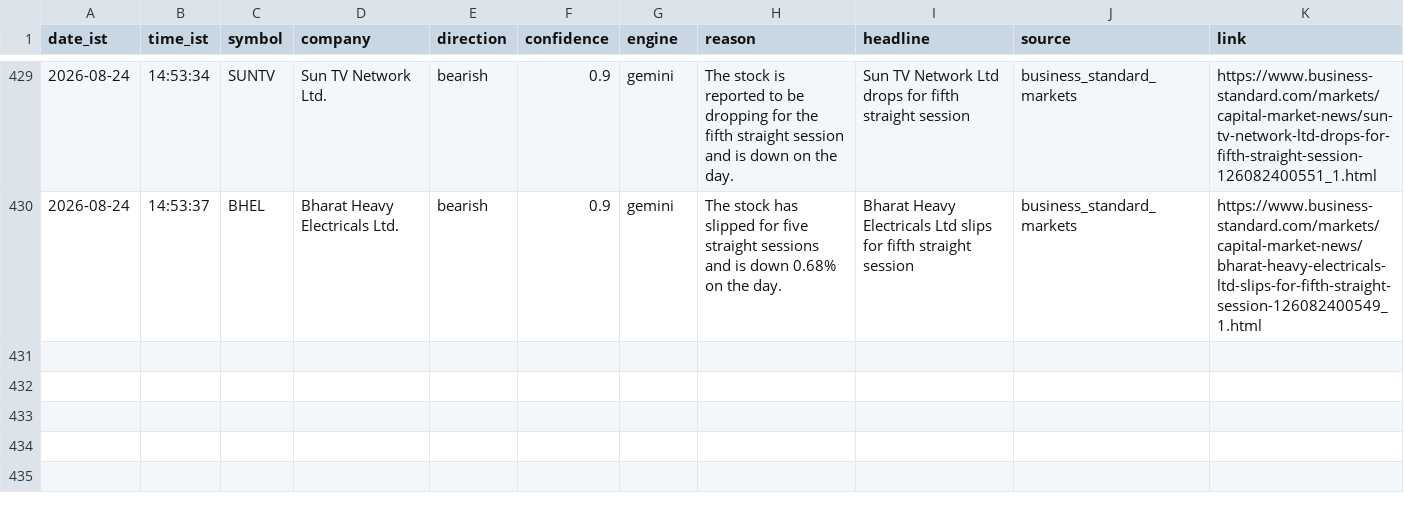
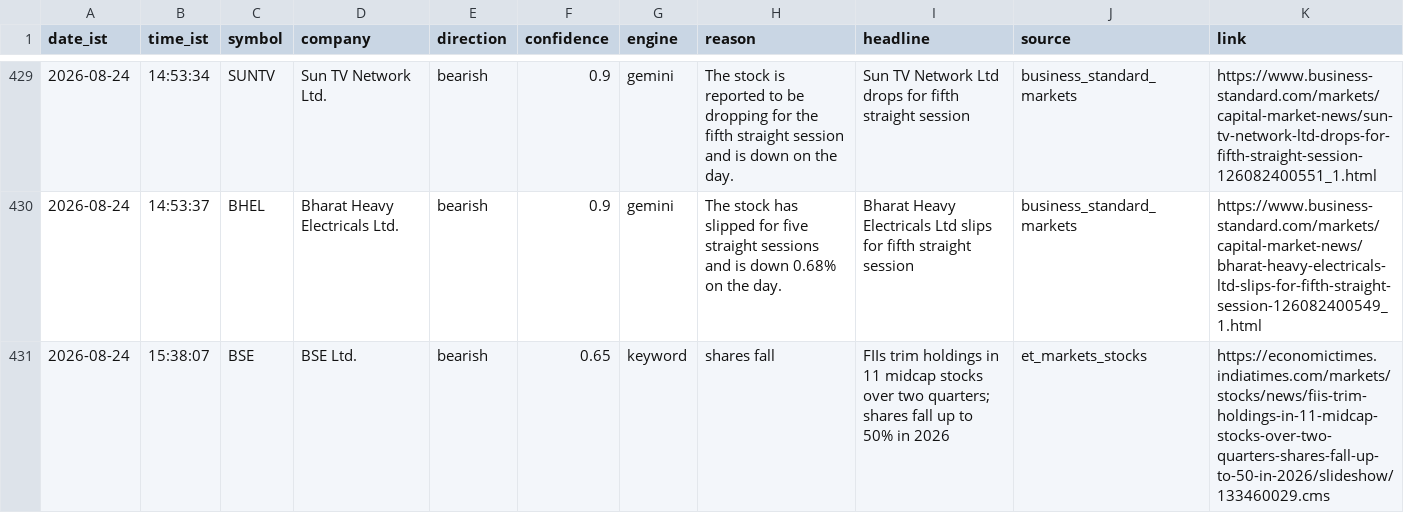
Before and after one commit to sandiep-2006/nse-news-watcher, a CSV file: data/alerts_log.csv, drawn as a sheet; only a part is shown, gaps mark what is left out.

```diff
--- a/data/alerts_log.csv
+++ b/data/alerts_log.csv
@@ -430 +430,2 @@ date_ist,time_ist,symbol,company,direction,confidence,engine,reason,headline,sou
 2026-08-24,14:53:37,BHEL,Bharat Heavy Electricals Ltd.,bearish,0.9,gemini,The stock has slipped for five straight sessions and is down 0.68% on the day.,Bharat Heavy Electricals Ltd slips for fifth straight session,business_standard_markets,https://www.business-standard.com/markets/capital-market-news/bharat-heavy-electricals-ltd-slips-for-fifth-straight-session-126082400549_1.html
+2026-08-24,15:38:07,BSE,BSE Ltd.,bearish,0.65,keyword,shares fall,FIIs trim holdings in 11 midcap stocks over two quarters; shares fall up to 50% in 2026,et_markets_stocks,https://economictimes.indiatimes.com/markets/stocks/news/fiis-trim-holdings-in-11-midcap-stocks-over-two-quarters-shares-fall-up-to-50-in-2026/slideshow/133460029.cms
```
